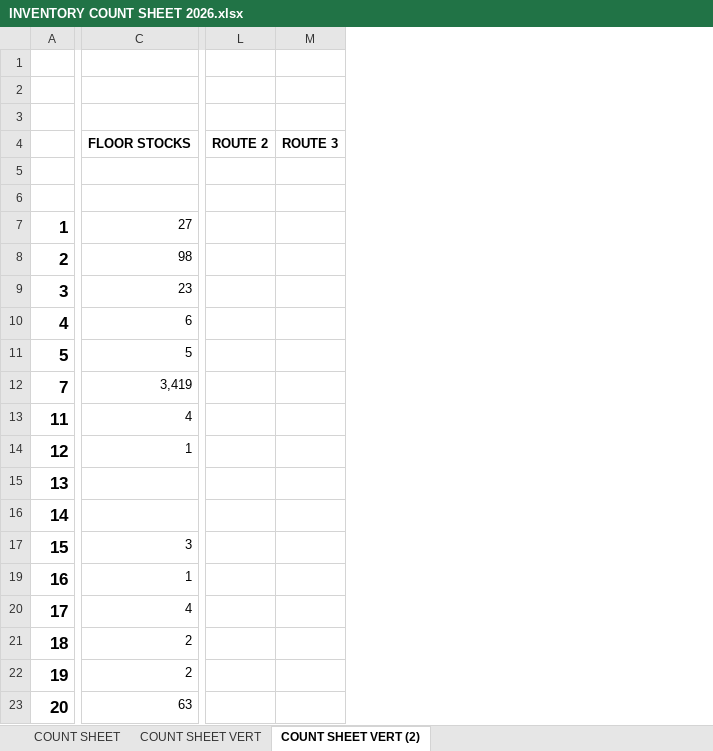
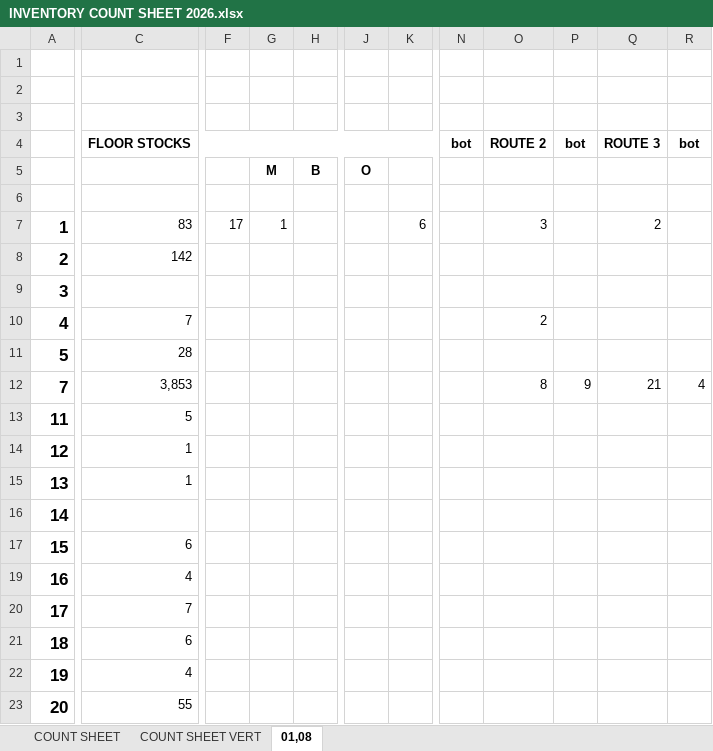
Before and after one commit to fliqlo/GBDS, an Excel workbook: GBDS JANUARY FILES 2026/INVENTORY COUNT SHEET 2026.xlsx, sheet 01,08, drawn as a sheet; only a part is shown, gaps mark what is left out; values as stored, in another font and other column widths than the file's, no borders; removed rows and columns are numbered as before the commit, all else as after; rows hold the shown columns only; the diff covers the shown part only; the diff names each change by its address in the sheet, - before the commit and + after, or states it on an @@ line.

Commit message:
GBDS JANUARY FILES 2026 | fliqlo@GBDS

```diff
--- a/GBDS JANUARY FILES 2026/INVENTORY COUNT SHEET 2026.xlsx (sheet 01,08)
+++ b/GBDS JANUARY FILES 2026/INVENTORY COUNT SHEET 2026.xlsx (sheet 01,08)
-sheet tab: COUNT SHEET VERT (2)
+sheet tab: 01,08
+column F, row 7: 17
+column G, rows 5-7: M |  | 1
+column H, row 5: B
+column J, row 5: O
+column K, row 7: 6
-column L, row 4: ROUTE 2
-column M, row 4: ROUTE 3
+column N, row 4: bot
+column O, rows 4-12: ROUTE 2 |  |  | 3 |  |  | 2 |  | 8
+column P, rows 4-12: bot |  |  |  |  |  |  |  | 9
+column Q, rows 4-12: ROUTE 3 |  |  | 2 |  |  |  |  | 21
+column R, rows 4-12: bot |  |  |  |  |  |  |  | 4
-row 5: (empty)
+row 5:  |  |  | M | B | O
-C7: 27
+C7: 83
-C8: 98
+C8: 142
-C9: 23
+C9: (empty)
-C10: 6
+C10: 7
-C11: 5
+C11: 28
-C12: 3,419
+C12: 3,853
-C13: 4
+C13: 5
-C15: (empty)
+C15: 1
-C17: 3
+C17: 6
-C19: 1
+C19: 4
-C20: 4
+C20: 7
-C21: 2
+C21: 6
-C22: 2
+C22: 4
-C23: 63
+C23: 55
```
Also changed, not shown: 1 added row, 1 removed row, 6 added columns, 9 removed columns and 24 edited cells elsewhere in this sheet, formulas that keep their value, GBDS JANUARY FILES 2026/DSSR GBDS MONTH OF JANUARY 2026.xlsx, GBDS JANUARY FILES 2026/PURCHASES - JANUARY 2026.xlsx, 1 other file.
